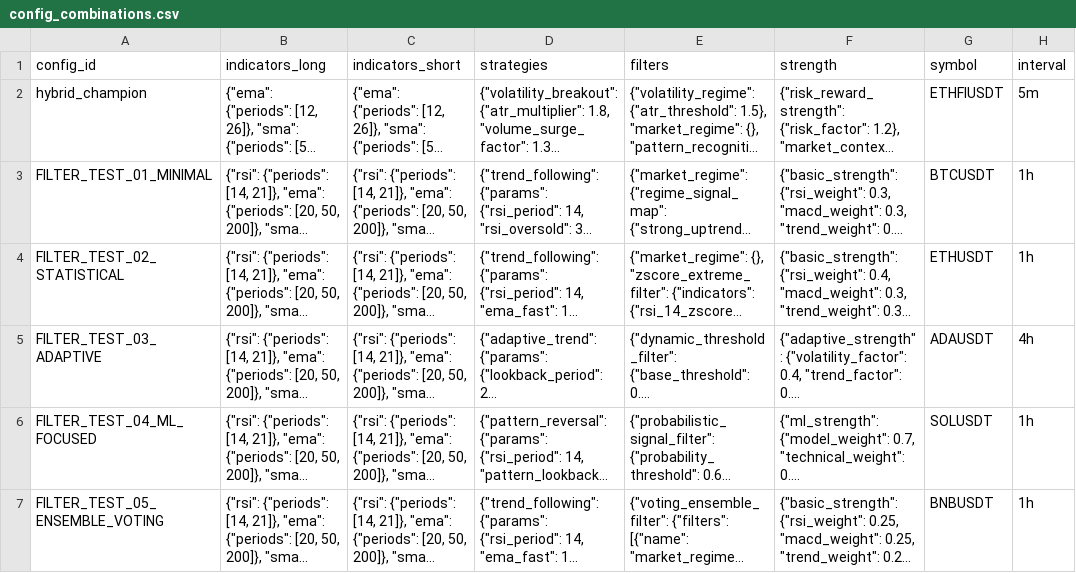
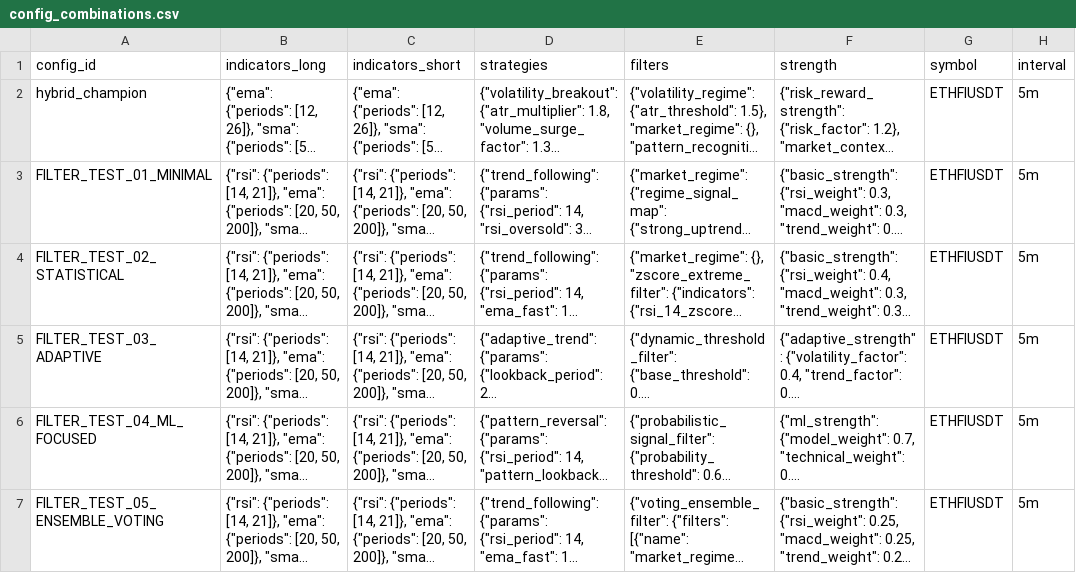
Before and after one commit to ErhanCetin/trading_bot_ai_filter, a CSV file: backtest/config/config_combinations.csv, drawn as a sheet; only a part is shown; long unchanged cells end in …; the diff covers the shown part only; the diff names each change by its address in the sheet, - before the commit and + after, or states it on an @@ line.

```diff
--- a/backtest/config/config_combinations.csv
+++ b/backtest/config/config_combinations.csv
-G3 (symbol): BTCUSDT
+G3 (symbol): ETHFIUSDT
-H3:H4 (interval): 1h
+H3:H4 (interval): 5m
-G4 (symbol): ETHUSDT
+G4 (symbol): ETHFIUSDT
-G5 (symbol): ADAUSDT
+G5 (symbol): ETHFIUSDT
-H5 (interval): 4h
+H5 (interval): 5m
-G6 (symbol): SOLUSDT
+G6 (symbol): ETHFIUSDT
-H6:H7 (interval): 1h
+H6:H7 (interval): 5m
-G7 (symbol): BNBUSDT
+G7 (symbol): ETHFIUSDT
```
Also changed, not shown: 1 removed row and 6 edited cells elsewhere in this file, backtest/results/batch/batch_results.csv, 38 other files.
